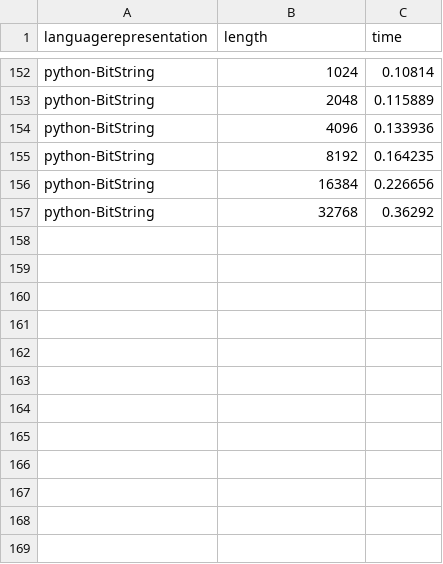
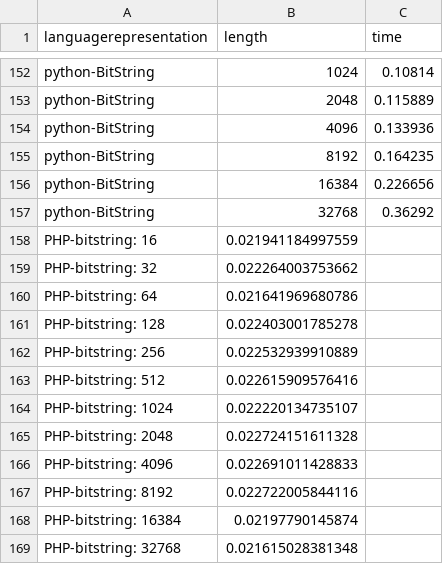
Before and after one commit to JJ/2016-ea-languages-wcci, a CSV file: measures-bitflip.csv, drawn as a sheet; only a part is shown, gaps mark what is left out; the diff names each change by its address in the sheet, - before the commit and + after, or states it on an @@ line.

```diff
--- a/measures-bitflip.csv
+++ b/measures-bitflip.csv
+row 158: PHP-bitstring: 16 | 0.021941184997559
+row 159: PHP-bitstring: 32 | 0.022264003753662
+row 160: PHP-bitstring: 64 | 0.021641969680786
+row 161: PHP-bitstring: 128 | 0.022403001785278
+row 162: PHP-bitstring: 256 | 0.022532939910889
+row 163: PHP-bitstring: 512 | 0.022615909576416
+row 164: PHP-bitstring: 1024 | 0.022220134735107
+row 165: PHP-bitstring: 2048 | 0.022724151611328
+row 166: PHP-bitstring: 4096 | 0.022691011428833
+row 167: PHP-bitstring: 8192 | 0.022722005844116
+row 168: PHP-bitstring: 16384 | 0.02197790145874
+row 169: PHP-bitstring: 32768 | 0.021615028381348
```
Also changed, not shown: measures-xover.csv, 1 other file.
